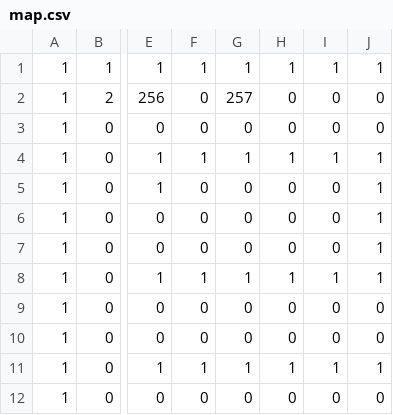
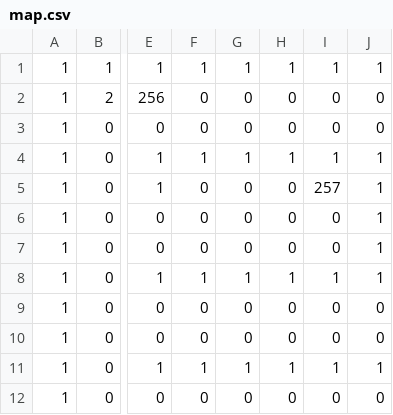
Before and after one commit to dominikWin/TankGame, a CSV file: res/maps/map.csv, drawn as a sheet; only a part is shown, gaps mark what is left out; the diff names each change by its address in the sheet, - before the commit and + after, or states it on an @@ line.

```diff
--- a/res/maps/map.csv
+++ b/res/maps/map.csv
-G2: 257
+G2: 0
-I5: 0
+I5: 257
```
Also changed, not shown: 4 other files.
